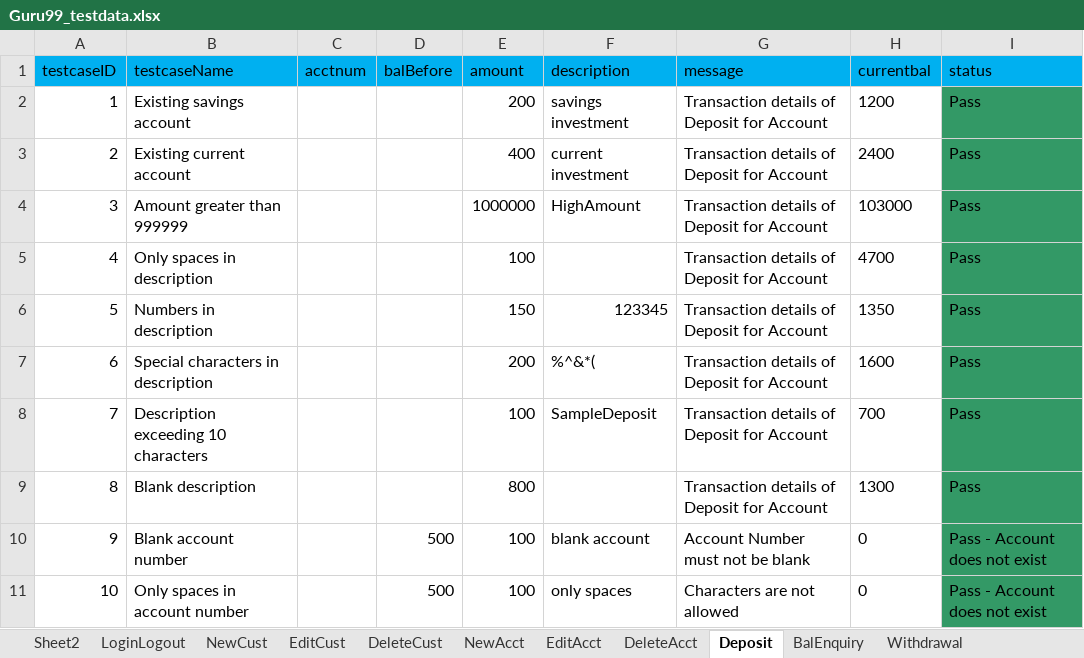
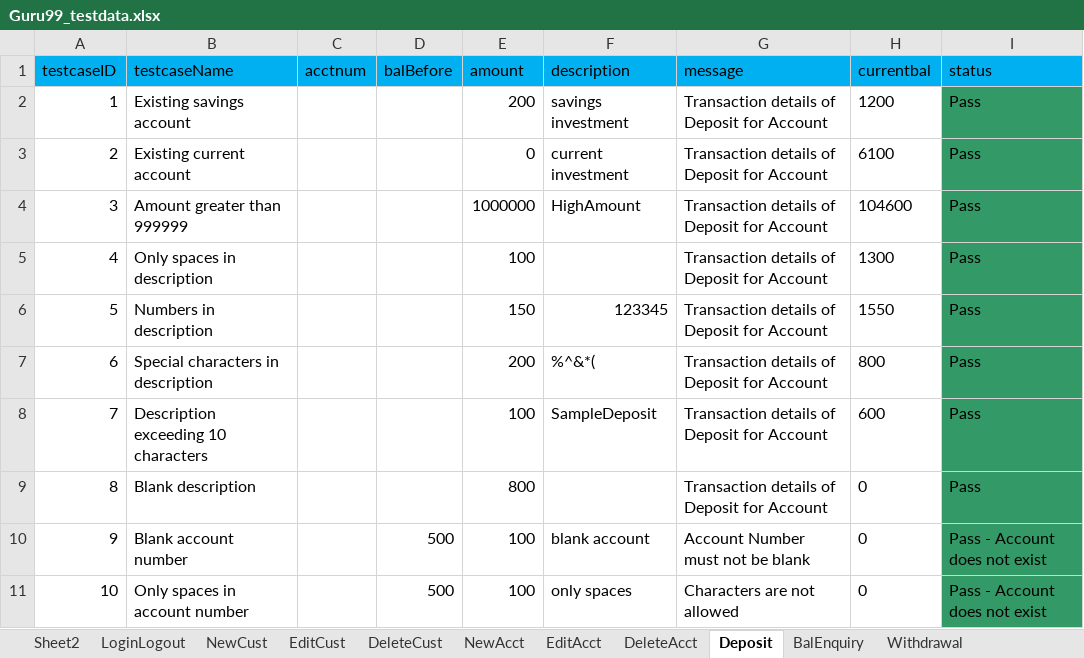
Before and after one commit to krRanjani/referencematerial, an Excel workbook: SeleniumWebDriver/bin/guru99/DataFiles/Guru99_testdata.xlsx, sheet Deposit, drawn as a sheet; only a part is shown; values as stored, in another font and other column widths than the file's, no borders; the diff names each change by its address in the sheet, - before the commit and + after, or states it on an @@ line.

```diff
--- a/SeleniumWebDriver/bin/guru99/DataFiles/Guru99_testdata.xlsx (sheet Deposit)
+++ b/SeleniumWebDriver/bin/guru99/DataFiles/Guru99_testdata.xlsx (sheet Deposit)
-E3 (amount): 400
+E3 (amount): 0
-H3 (currentbal): 2400
+H3 (currentbal): 6100
-H4 (currentbal): 103000
+H4 (currentbal): 104600
-H5 (currentbal): 4700
+H5 (currentbal): 1300
-H6 (currentbal): 1350
+H6 (currentbal): 1550
-H7 (currentbal): 1600
+H7 (currentbal): 800
-H8 (currentbal): 700
+H8 (currentbal): 600
-H9 (currentbal): 1300
+H9 (currentbal): 0
```
Also changed, not shown: sheet Withdrawal, sheet NewAcct, sheet EditAcct, sheet BalEnquiry, SeleniumWebDriver/src/guru99/DataFiles/Guru99_testdata.xlsx, 23 other files.
